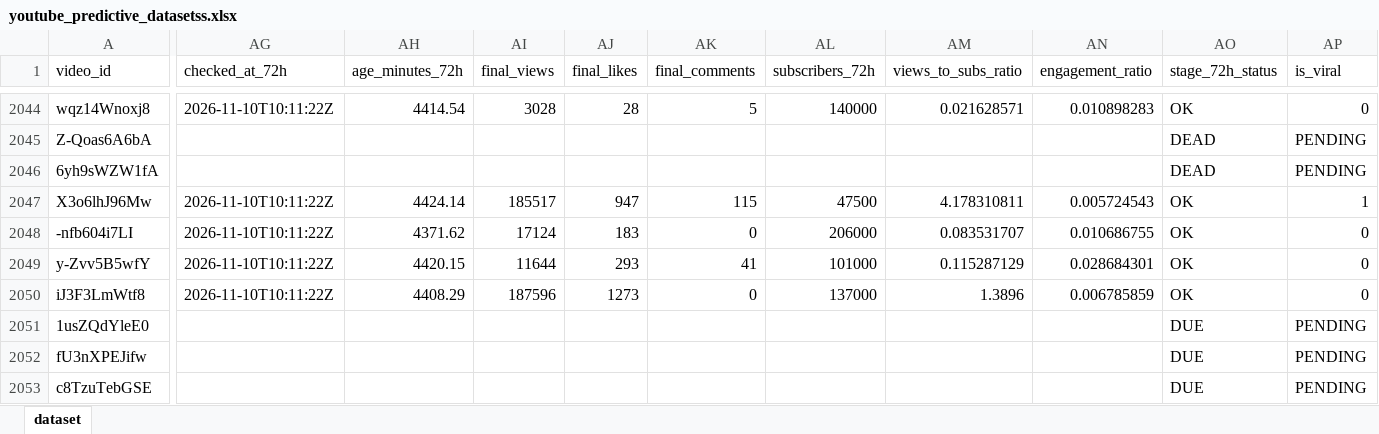
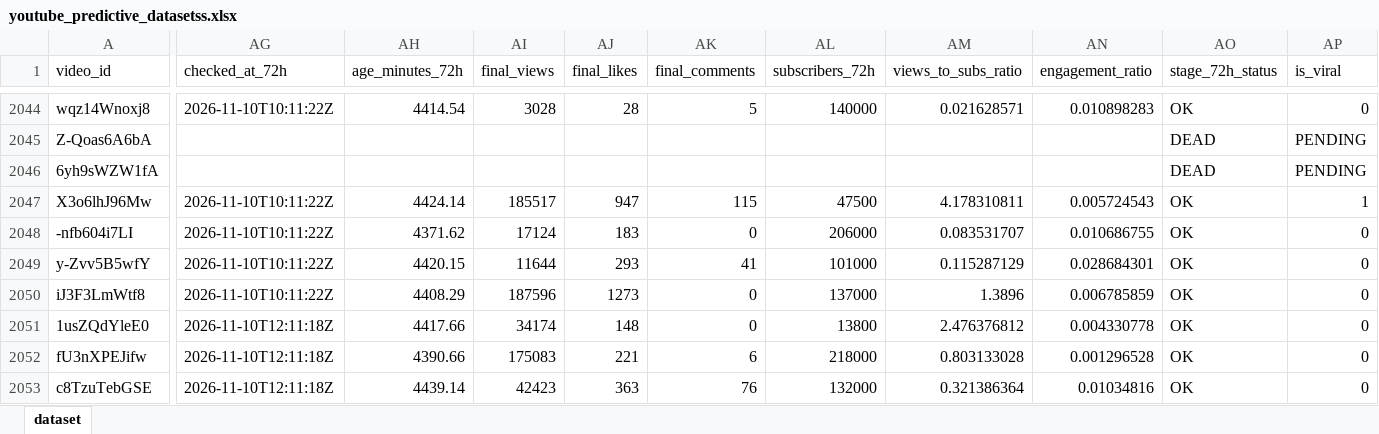
Before and after one commit to stamatis02/Bachelor-Thesislast, an Excel workbook: youtube_predictive_datasetss.xlsx, sheet dataset, drawn as a sheet; only a part is shown, gaps mark what is left out; values as stored, in another font and other column widths than the file's, no borders; the diff covers the shown part only; the diff names each change by its address in the sheet, - before the commit and + after, or states it on an @@ line.

```diff
--- a/youtube_predictive_datasetss.xlsx (sheet dataset)
+++ b/youtube_predictive_datasetss.xlsx (sheet dataset)
-AG2051:AG2053 (checked_at_72h): (empty)
+AG2051:AG2053 (checked_at_72h): 2026-11-10T12:11:18Z
-AH2051 (age_minutes_72h): (empty)
+AH2051 (age_minutes_72h): 4417.66
-AI2051 (final_views): (empty)
+AI2051 (final_views): 34174
-AJ2051 (final_likes): (empty)
+AJ2051 (final_likes): 148
-AK2051 (final_comments): (empty)
+AK2051 (final_comments): 0
-AL2051 (subscribers_72h): (empty)
+AL2051 (subscribers_72h): 13800
-AM2051 (views_to_subs_ratio): (empty)
+AM2051 (views_to_subs_ratio): 2.476376812
-AN2051 (engagement_ratio): (empty)
+AN2051 (engagement_ratio): 0.004330778
-AO2051:AO2053 (stage_72h_status): DUE
+AO2051:AO2053 (stage_72h_status): OK
-AP2051:AP2053 (is_viral): PENDING
+AP2051:AP2053 (is_viral): 0
-AH2052 (age_minutes_72h): (empty)
+AH2052 (age_minutes_72h): 4390.66
-AI2052 (final_views): (empty)
+AI2052 (final_views): 175083
-AJ2052 (final_likes): (empty)
+AJ2052 (final_likes): 221
-AK2052 (final_comments): (empty)
+AK2052 (final_comments): 6
-AL2052 (subscribers_72h): (empty)
+AL2052 (subscribers_72h): 218000
-AM2052 (views_to_subs_ratio): (empty)
+AM2052 (views_to_subs_ratio): 0.803133028
-AN2052 (engagement_ratio): (empty)
+AN2052 (engagement_ratio): 0.001296528
-AH2053 (age_minutes_72h): (empty)
+AH2053 (age_minutes_72h): 4439.14
-AI2053 (final_views): (empty)
+AI2053 (final_views): 42423
-AJ2053 (final_likes): (empty)
+AJ2053 (final_likes): 363
-AK2053 (final_comments): (empty)
+AK2053 (final_comments): 76
-AL2053 (subscribers_72h): (empty)
+AL2053 (subscribers_72h): 132000
-AM2053 (views_to_subs_ratio): (empty)
+AM2053 (views_to_subs_ratio): 0.321386364
-AN2053 (engagement_ratio): (empty)
+AN2053 (engagement_ratio): 0.01034816
```
Also changed, not shown: 246 edited cells elsewhere in this sheet, 5 other files.
